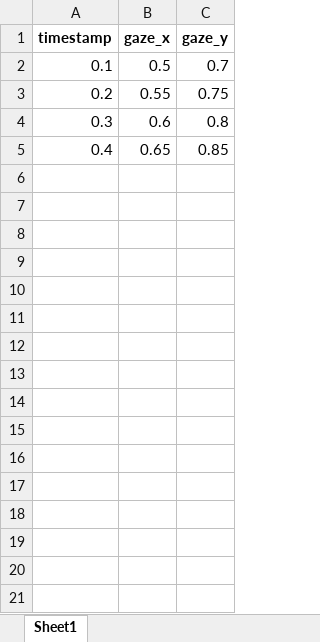
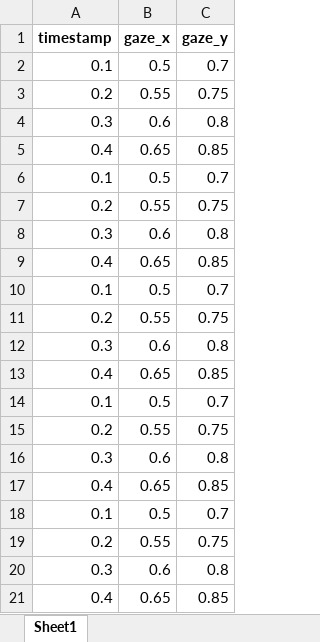
Before and after one commit to Vijay06111998/Tobii_eye_tracker5, an Excel workbook: data/collected_eye_data.xlsx, sheet Sheet1, drawn as a sheet; values as stored, in another font and other column widths than the file's, no borders; the diff names each change by its address in the sheet, - before the commit and + after, or states it on an @@ line.

```diff
--- a/data/collected_eye_data.xlsx (sheet Sheet1)
+++ b/data/collected_eye_data.xlsx (sheet Sheet1)
+row 6: 0.1 | 0.5 | 0.7
+row 7: 0.2 | 0.55 | 0.75
+row 8: 0.3 | 0.6 | 0.8
+row 9: 0.4 | 0.65 | 0.85
+row 10: 0.1 | 0.5 | 0.7
+row 11: 0.2 | 0.55 | 0.75
+row 12: 0.3 | 0.6 | 0.8
+row 13: 0.4 | 0.65 | 0.85
+row 14: 0.1 | 0.5 | 0.7
+row 15: 0.2 | 0.55 | 0.75
+row 16: 0.3 | 0.6 | 0.8
+row 17: 0.4 | 0.65 | 0.85
+row 18: 0.1 | 0.5 | 0.7
+row 19: 0.2 | 0.55 | 0.75
+row 20: 0.3 | 0.6 | 0.8
+row 21: 0.4 | 0.65 | 0.85
```
Also changed, not shown: 5 other files.
